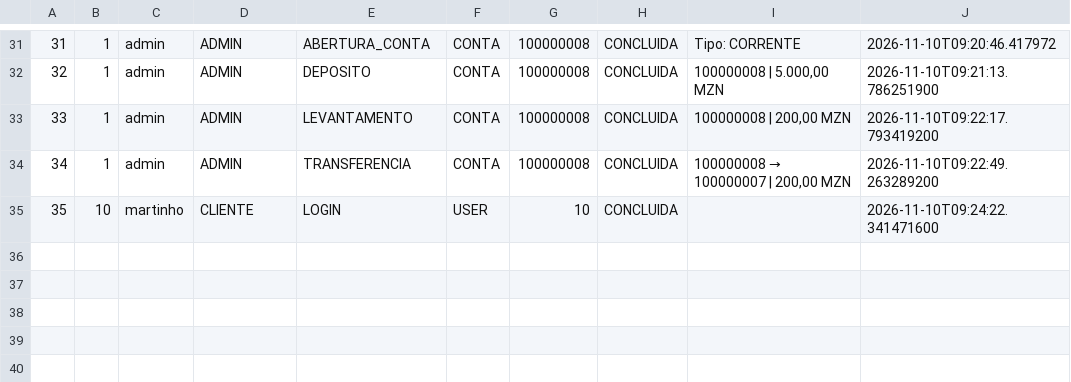
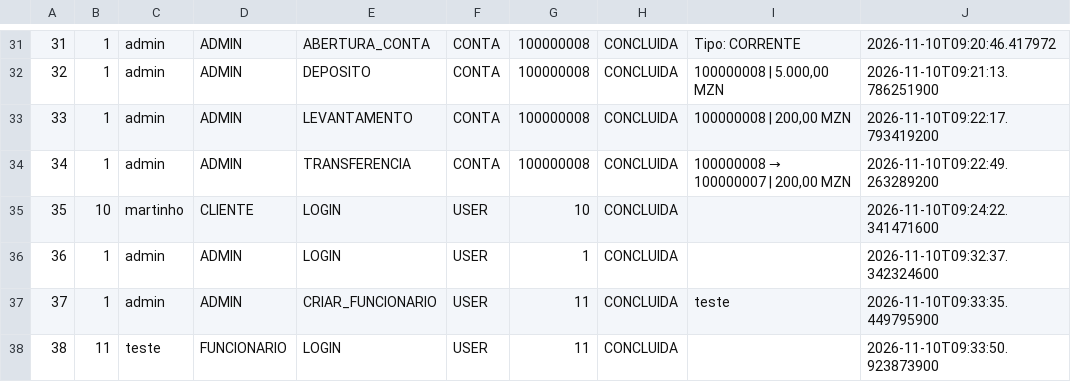
Before and after one commit to 34sea/sistema-gestao-bancaria-project, a CSV file: data/audit.csv, drawn as a sheet; only a part is shown, gaps mark what is left out.

```diff
--- a/data/audit.csv
+++ b/data/audit.csv
@@ -35 +35,4 @@
 35,10,martinho,CLIENTE,LOGIN,USER,10,CONCLUIDA,,2026-11-10T09:24:22.341471600
+36,1,admin,ADMIN,LOGIN,USER,1,CONCLUIDA,,2026-11-10T09:32:37.342324600
+37,1,admin,ADMIN,CRIAR_FUNCIONARIO,USER,11,CONCLUIDA,teste,2026-11-10T09:33:35.449795900
+38,11,teste,FUNCIONARIO,LOGIN,USER,11,CONCLUIDA,,2026-11-10T09:33:50.923873900
```
Also changed, not shown: data/users.csv.
